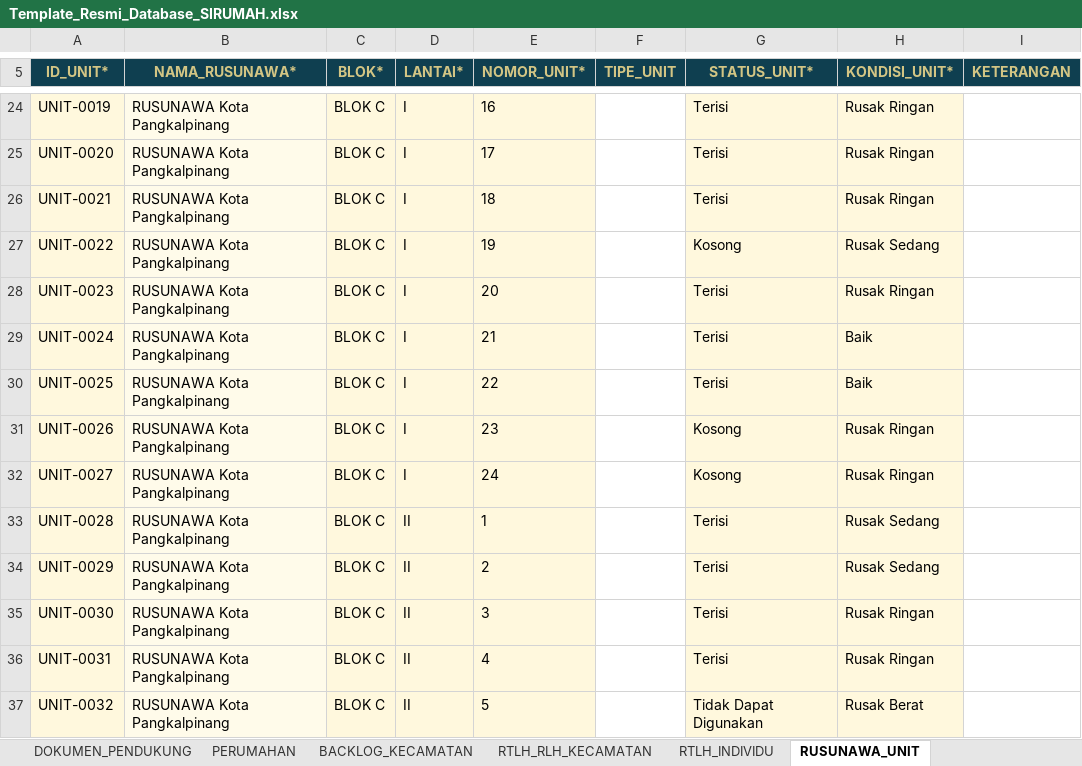
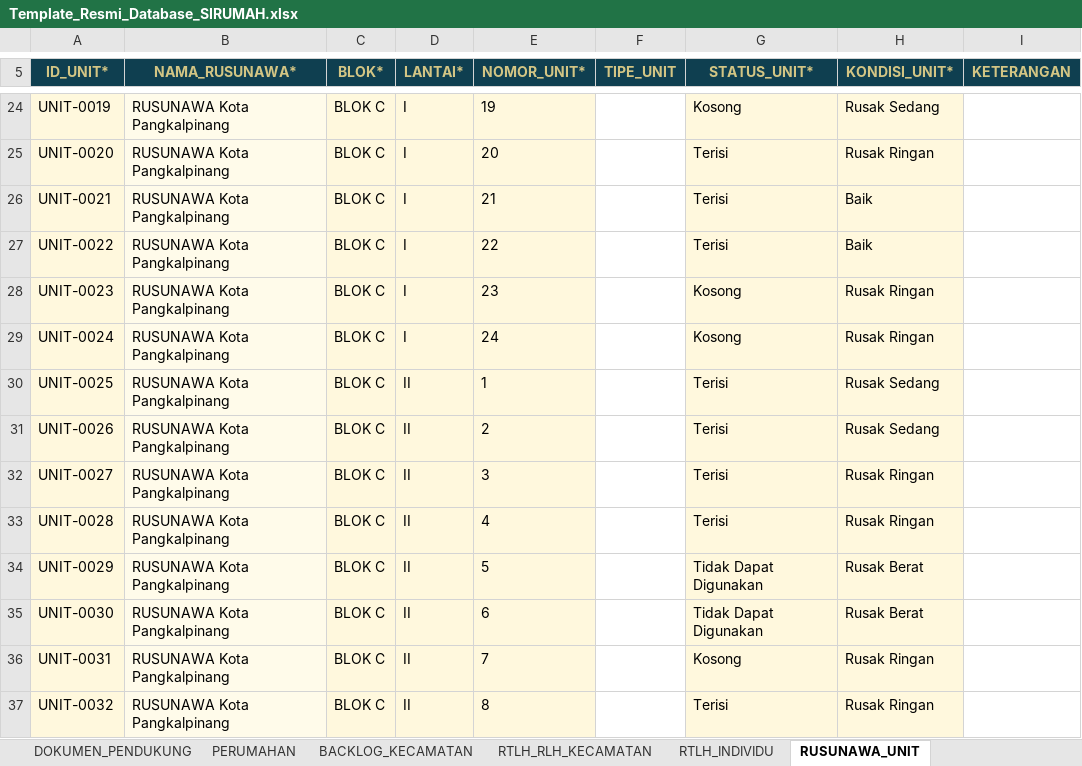
Before and after one commit to perkimpkp/sirumah, an Excel workbook: data/Template_Resmi_Database_SIRUMAH.xlsx, sheet RUSUNAWA_UNIT, drawn as a sheet; only a part is shown, gaps mark what is left out; values as stored, in another font and other column widths than the file's, no borders; table styles not drawn; the diff covers the shown part only; the diff names each change by its address in the sheet, - before the commit and + after, or states it on an @@ line.

```diff
--- a/data/Template_Resmi_Database_SIRUMAH.xlsx (sheet RUSUNAWA_UNIT)
+++ b/data/Template_Resmi_Database_SIRUMAH.xlsx (sheet RUSUNAWA_UNIT)
-E24 (NOMOR_UNIT*): 16
+E24 (NOMOR_UNIT*): 19
-G24 (STATUS_UNIT*): Terisi
+G24 (STATUS_UNIT*): Kosong
-H24 (KONDISI_UNIT*): Rusak Ringan
+H24 (KONDISI_UNIT*): Rusak Sedang
-E25 (NOMOR_UNIT*): 17
+E25 (NOMOR_UNIT*): 20
-E26 (NOMOR_UNIT*): 18
+E26 (NOMOR_UNIT*): 21
-H26 (KONDISI_UNIT*): Rusak Ringan
+H26 (KONDISI_UNIT*): Baik
-E27 (NOMOR_UNIT*): 19
+E27 (NOMOR_UNIT*): 22
-G27 (STATUS_UNIT*): Kosong
+G27 (STATUS_UNIT*): Terisi
-H27 (KONDISI_UNIT*): Rusak Sedang
+H27 (KONDISI_UNIT*): Baik
-E28 (NOMOR_UNIT*): 20
+E28 (NOMOR_UNIT*): 23
-G28:G29 (STATUS_UNIT*): Terisi
+G28:G29 (STATUS_UNIT*): Kosong
-E29 (NOMOR_UNIT*): 21
+E29 (NOMOR_UNIT*): 24
-H29 (KONDISI_UNIT*): Baik
+H29 (KONDISI_UNIT*): Rusak Ringan
-D30:D32 (LANTAI*): I
+D30:D32 (LANTAI*): II
-E30 (NOMOR_UNIT*): 22
+E30 (NOMOR_UNIT*): 1
-H30 (KONDISI_UNIT*): Baik
+H30 (KONDISI_UNIT*): Rusak Sedang
-E31 (NOMOR_UNIT*): 23
+E31 (NOMOR_UNIT*): 2
-G31:G32 (STATUS_UNIT*): Kosong
+G31:G32 (STATUS_UNIT*): Terisi
-H31 (KONDISI_UNIT*): Rusak Ringan
+H31 (KONDISI_UNIT*): Rusak Sedang
-E32 (NOMOR_UNIT*): 24
+E32 (NOMOR_UNIT*): 3
-E33 (NOMOR_UNIT*): 1
+E33 (NOMOR_UNIT*): 4
-H33 (KONDISI_UNIT*): Rusak Sedang
+H33 (KONDISI_UNIT*): Rusak Ringan
-E34 (NOMOR_UNIT*): 2
+E34 (NOMOR_UNIT*): 5
-G34:G35 (STATUS_UNIT*): Terisi
+G34:G35 (STATUS_UNIT*): Tidak Dapat Digunakan
-H34 (KONDISI_UNIT*): Rusak Sedang
+H34 (KONDISI_UNIT*): Rusak Berat
-E35 (NOMOR_UNIT*): 3
+E35 (NOMOR_UNIT*): 6
-H35 (KONDISI_UNIT*): Rusak Ringan
+H35 (KONDISI_UNIT*): Rusak Berat
-E36 (NOMOR_UNIT*): 4
+E36 (NOMOR_UNIT*): 7
-G36 (STATUS_UNIT*): Terisi
+G36 (STATUS_UNIT*): Kosong
-E37 (NOMOR_UNIT*): 5
+E37 (NOMOR_UNIT*): 8
-G37 (STATUS_UNIT*): Tidak Dapat Digunakan
+G37 (STATUS_UNIT*): Terisi
-H37 (KONDISI_UNIT*): Rusak Berat
+H37 (KONDISI_UNIT*): Rusak Ringan
```
Also changed, not shown: 3 removed rows and 395 edited cells elsewhere in this sheet, sheet DOKUMEN_PENDUKUNG, sheet PERUMAHAN.
